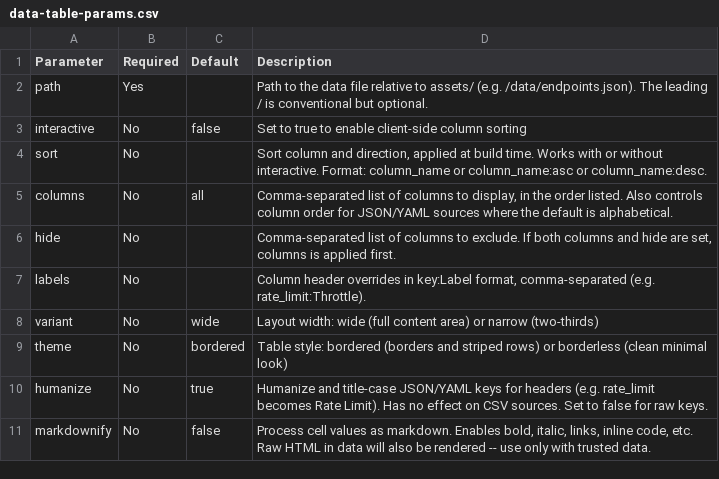
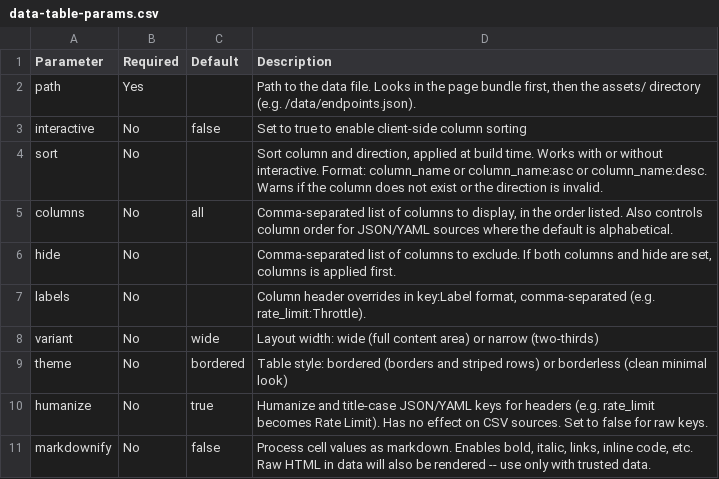
Before and after one commit to nginxinc/nginx-hugo-theme, a CSV file: exampleSite/assets/data/data-table-params.csv, drawn as a sheet.

Commit message:
feat: Add validation warnings and page bundle support

```diff
--- a/exampleSite/assets/data/data-table-params.csv
+++ b/exampleSite/assets/data/data-table-params.csv
@@ -1,5 +1,5 @@
 Parameter,Required,Default,Description
-path,Yes,,"Path to the data file relative to assets/ (e.g. /data/endpoints.json). The leading / is conventional but optional."
+path,Yes,,"Path to the data file. Looks in the page bundle first, then the assets/ directory (e.g. /data/endpoints.json)."
 interactive,No,false,Set to true to enable client-side column sorting
-sort,No,,"Sort column and direction, applied at build time. Works with or without interactive. Format: column_name or column_name:asc or column_name:desc."
+sort,No,,"Sort column and direction, applied at build time. Works with or without interactive. Format: column_name or column_name:asc or column_name:desc. Warns if the column does not exist or the direction is invalid."
 columns,No,all,"Comma-separated list of columns to display, in the order listed. Also controls column order for JSON/YAML sources where the default is alphabetical."
```
Also changed, not shown: 3 other files.
